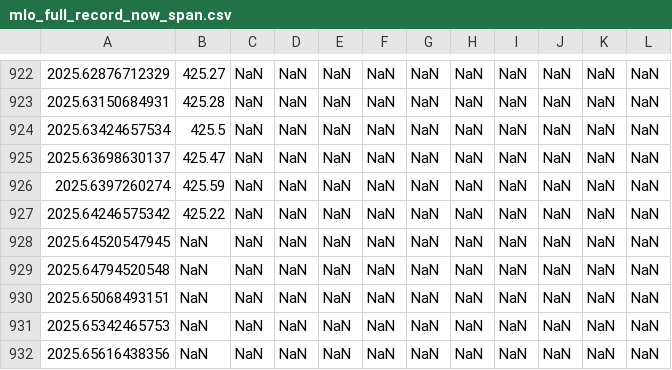
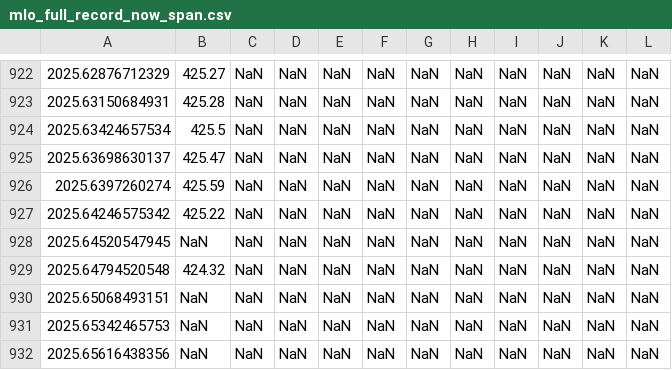
Before and after one commit to sio-co2o2/keelingcurve_notebooks, a CSV file: preliminary_data/mlo/mlo_full_record_now_span.csv, drawn as a sheet; only a part is shown, gaps mark what is left out; the diff names each change by its address in the sheet, - before the commit and + after, or states it on an @@ line.

```diff
--- a/preliminary_data/mlo/mlo_full_record_now_span.csv
+++ b/preliminary_data/mlo/mlo_full_record_now_span.csv
-B929: NaN
+B929: 424.32
```
Also changed, not shown: preliminary_data/mlo/mlo_one_month_span.csv, preliminary_data/mlo/mlo_one_year_span.csv, 2 other files.
